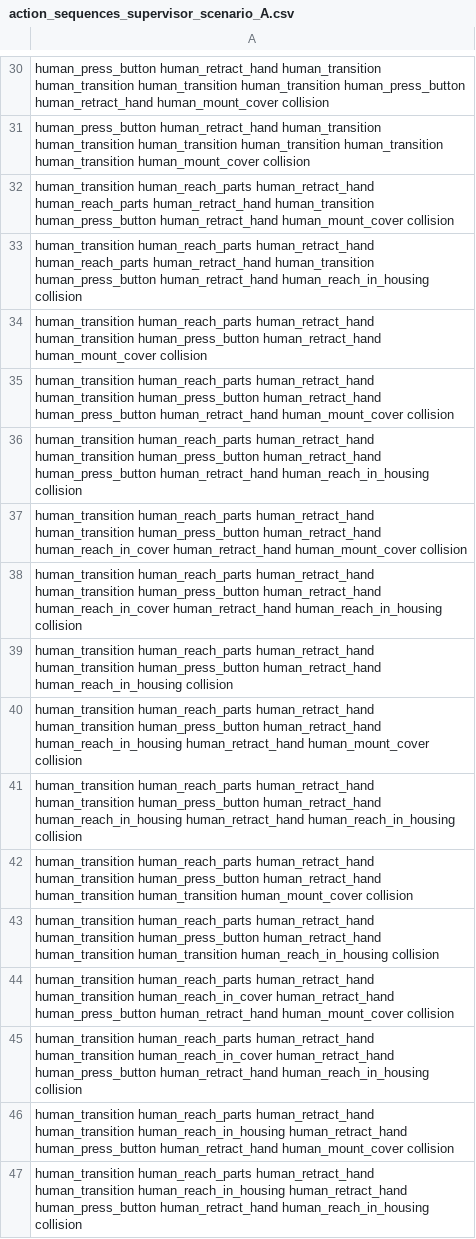
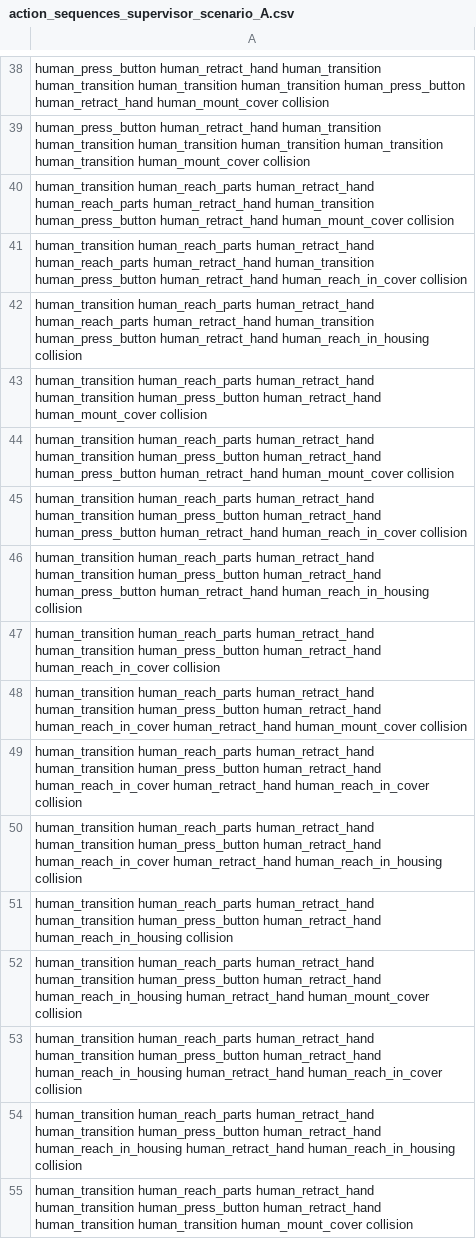
Before and after one commit to Huck-KIT/supremica-coppeliasim-hrc, a CSV file: models/supremica/CSV/action_sequences_supervisor_scenario_A.csv, drawn as a sheet; only a part is shown, gaps mark what is left out; the shorter side is filled out with more unchanged rows; the diff covers the shown part only.

```diff
--- a/models/supremica/CSV/action_sequences_supervisor_scenario_A.csv
+++ b/models/supremica/CSV/action_sequences_supervisor_scenario_A.csv
@@ -32,2 +40,3 @@ human_press_button human_retract_hand human_transition human_transition human_tr
 human_transition human_reach_parts human_retract_hand human_reach_parts human_retract_hand human_transition human_press_button human_retract_hand human_mount_cover collision
+human_transition human_reach_parts human_retract_hand human_reach_parts human_retract_hand human_transition human_press_button human_retract_hand human_reach_in_cover collision
 human_transition human_reach_parts human_retract_hand human_reach_parts human_retract_hand human_transition human_press_button human_retract_hand human_reach_in_housing collision
@@ -35,4 +44,7 @@ human_transition human_reach_parts human_retract_hand human_transition human_pre
 human_transition human_reach_parts human_retract_hand human_transition human_press_button human_retract_hand human_press_button human_retract_hand human_mount_cover collision
+human_transition human_reach_parts human_retract_hand human_transition human_press_button human_retract_hand human_press_button human_retract_hand human_reach_in_cover collision
 human_transition human_reach_parts human_retract_hand human_transition human_press_button human_retract_hand human_press_button human_retract_hand human_reach_in_housing collision
+human_transition human_reach_parts human_retract_hand human_transition human_press_button human_retract_hand human_reach_in_cover collision
 human_transition human_reach_parts human_retract_hand human_transition human_press_button human_retract_hand human_reach_in_cover human_retract_hand human_mount_cover collision
+human_transition human_reach_parts human_retract_hand human_transition human_press_button human_retract_hand human_reach_in_cover human_retract_hand human_reach_in_cover collision
 human_transition human_reach_parts human_retract_hand human_transition human_press_button human_retract_hand human_reach_in_cover human_retract_hand human_reach_in_housing collision
@@ -40,2 +52,3 @@ human_transition human_reach_parts human_retract_hand human_transition human_pre
 human_transition human_reach_parts human_retract_hand human_transition human_press_button human_retract_hand human_reach_in_housing human_retract_hand human_mount_cover collision
+human_transition human_reach_parts human_retract_hand human_transition human_press_button human_retract_hand human_reach_in_housing human_retract_hand human_reach_in_cover collision
 human_transition human_reach_parts human_retract_hand human_transition human_press_button human_retract_hand human_reach_in_housing human_retract_hand human_reach_in_housing collision
```
Also changed, not shown: 14 added rows elsewhere in this file, 12 other files.
